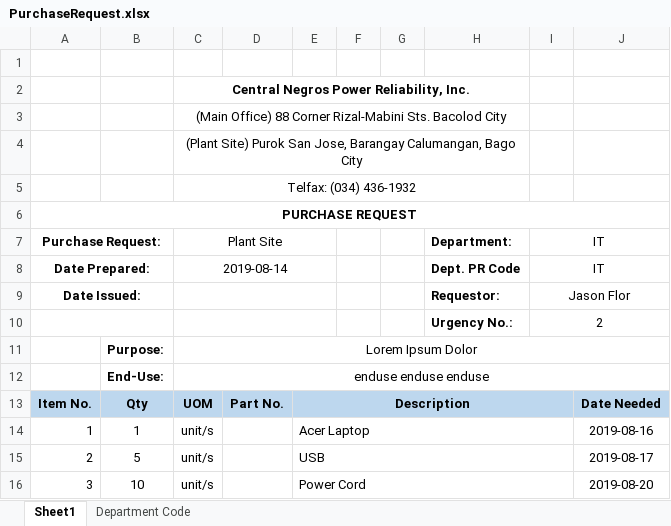
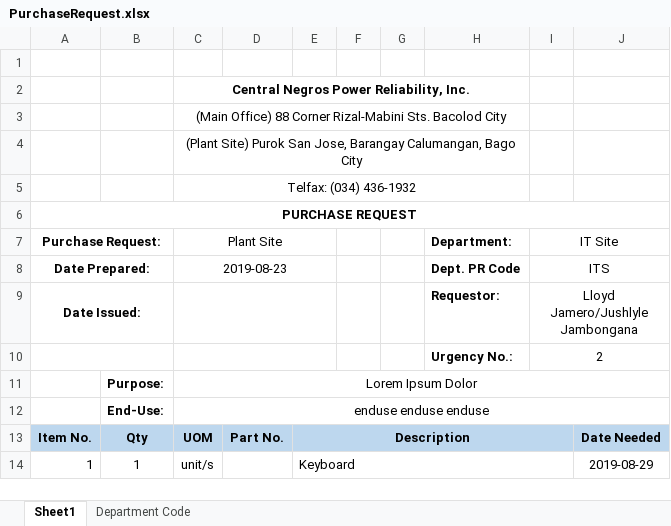
Before and after one commit to JonahBenares/purchasing, an Excel workbook: uploads/excel/PurchaseRequest.xlsx, sheet Sheet1, drawn as a sheet; values as stored, in another font and other column widths than the file's, no borders; charts and pictures not drawn; the diff names each change by its address in the sheet, - before the commit and + after, or states it on an @@ line.

```diff
--- a/uploads/excel/PurchaseRequest.xlsx (sheet Sheet1)
+++ b/uploads/excel/PurchaseRequest.xlsx (sheet Sheet1)
-I7: IT
+I7: IT Site
-C8 (Plant Site): 2019-08-14
+C8 (Plant Site): 2019-08-23
-I8 (IT Site): IT
+I8 (IT Site): ITS
-I9 (IT Site): Jason Flor
+I9 (IT Site): Lloyd Jamero/Jushlyle Jambongana
-E14: Acer Laptop
+E14: Keyboard
-J14: 2019-08-16
+J14: 2019-08-29
-row 15: 2 | 5 | unit/s |  | USB |  |  |  |  | 2019-08-17
-row 16: 3 | 10 | unit/s |  | Power Cord |  |  |  |  | 2019-08-20
```
Also changed, not shown: 2 other files.
